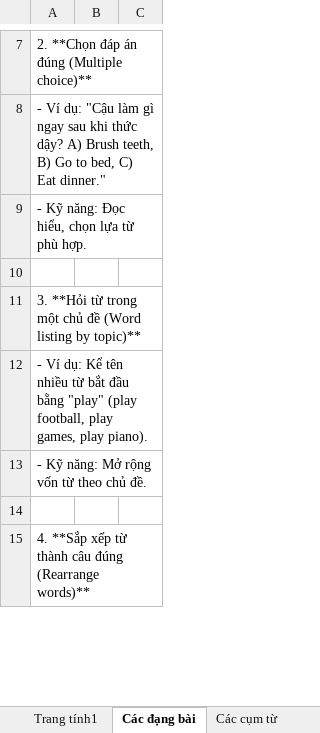
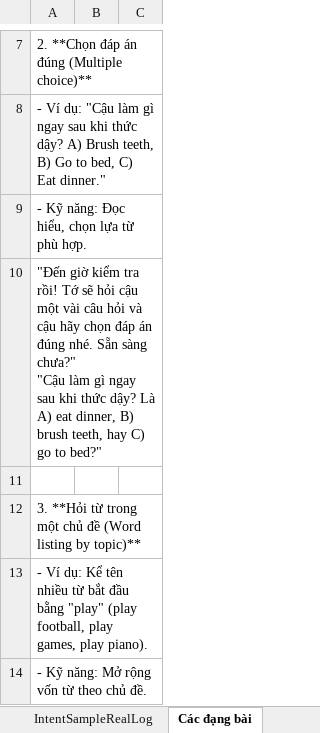
Before and after one commit to DoanNgocCuong/MiniProd_NLP2_IntentClassification_MappingFastResponse_T1_2025_StepUpEducation, an Excel workbook: data/tools/input_data.xlsx, sheet Các đạng bài, drawn as a sheet; only a part is shown, gaps mark what is left out; the shorter side is filled out with more unchanged rows; values as stored, in another font and other column widths than the file's, no borders; charts and pictures not drawn; ↵ is a line break in a cell; the diff covers the shown part only; the diff names each change by its address in the sheet, - before the commit and + after, or states it on an @@ line.

Commit message:
[TOOL DATA: --- TOOL NÀY ĐÃ ĐỦ để output prompt ra JSON gồm: question - answer - intent  + có tool để parser ra excel gồm 3 cột này rồi => ĐỦ ĐỂ XÀI . ĐÂY CŨNG CHÍNH LÀ TOOL tạo ra 120 dòng data mẫu đầu tiên mà khi chạy ra kết quả 16.67% accuracy]

```diff
--- a/data/tools/input_data.xlsx (sheet Các đạng bài)
+++ b/data/tools/input_data.xlsx (sheet Các đạng bài)
-sheet tab: Trang tính1
+sheet tab: IntentSampleRealLog
+row 10: "Đến giờ kiểm tra rồi! Tớ sẽ hỏi cậu một vài câu hỏi và cậu hãy chọn đáp án đúng nhé. Sẵn sàng chưa?" ↵ "Cậu làm gì ngay sau khi thức dậy? Là A) eat dinner, B) brush teeth, hay C) go to bed?"
```
Also changed, not shown: 5 added rows elsewhere in this sheet, sheet dang3, sheet IntentSampleRealLog, other sheet tabs, charts or pictures, data/tools/extractJson2Excel/processed.xlsx, 12 other files.
